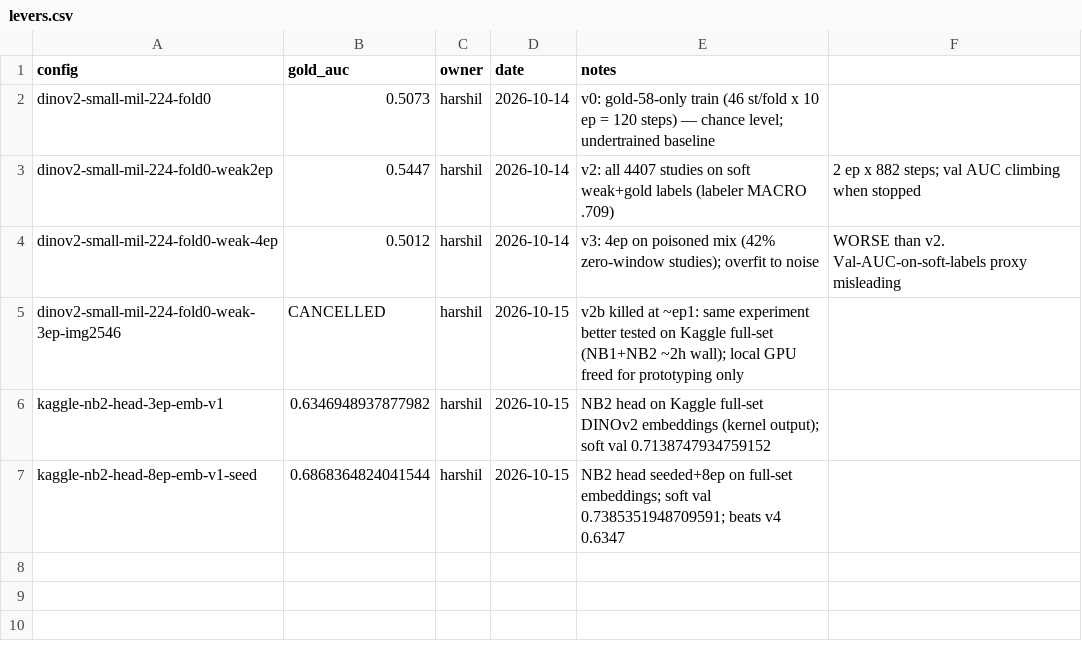
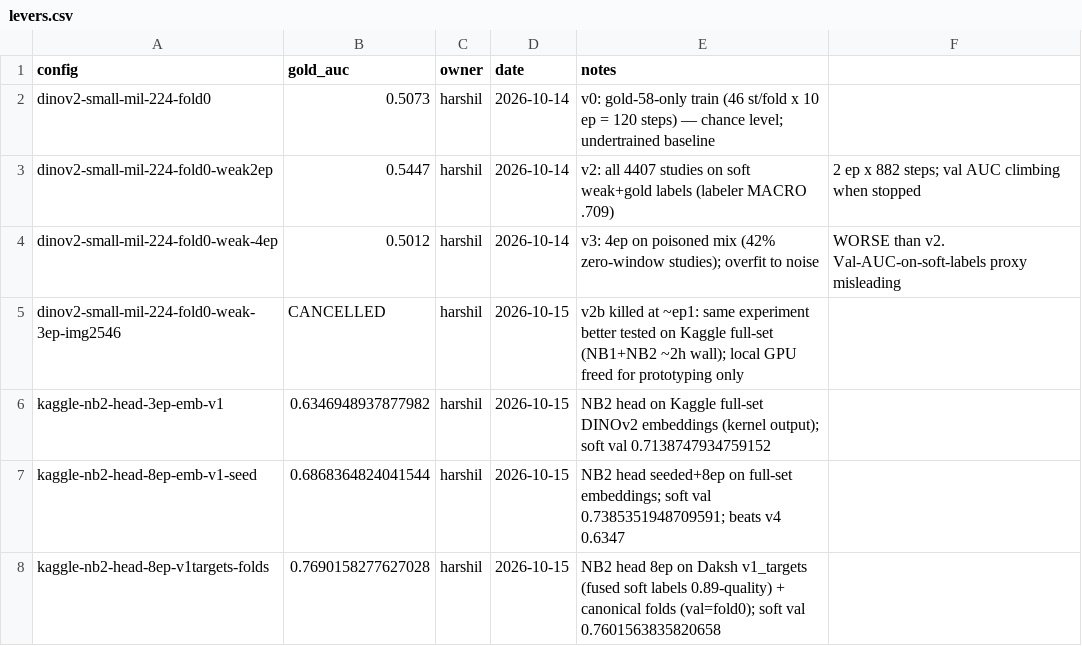
Before and after one commit to harshil-sri/rsna-knee, a CSV file: levers.csv, drawn as a sheet.

Commit message:
nb2 v6 on v1_targets+canonical folds: gold MACRO 0.7690; labels-v1 dataset; ckpt bump; nb3 v3

```diff
--- a/levers.csv
+++ b/levers.csv
@@ -7 +7,2 @@ kaggle-nb2-head-3ep-emb-v1,0.6346948937877982,harshil,2026-10-15,NB2 head on Kag
 kaggle-nb2-head-8ep-emb-v1-seed,0.6868364824041544,harshil,2026-10-15,NB2 head seeded+8ep on full-set embeddings; soft val 0.7385351948709591; beats v4 0.6347
+kaggle-nb2-head-8ep-v1targets-folds,0.7690158277627028,harshil,2026-10-15,NB2 head 8ep on Daksh v1_targets (fused soft labels 0.89-quality) + canonical folds (val=fold0); soft val 0.7601563835820658
```
Also changed, not shown: 5 other files.
